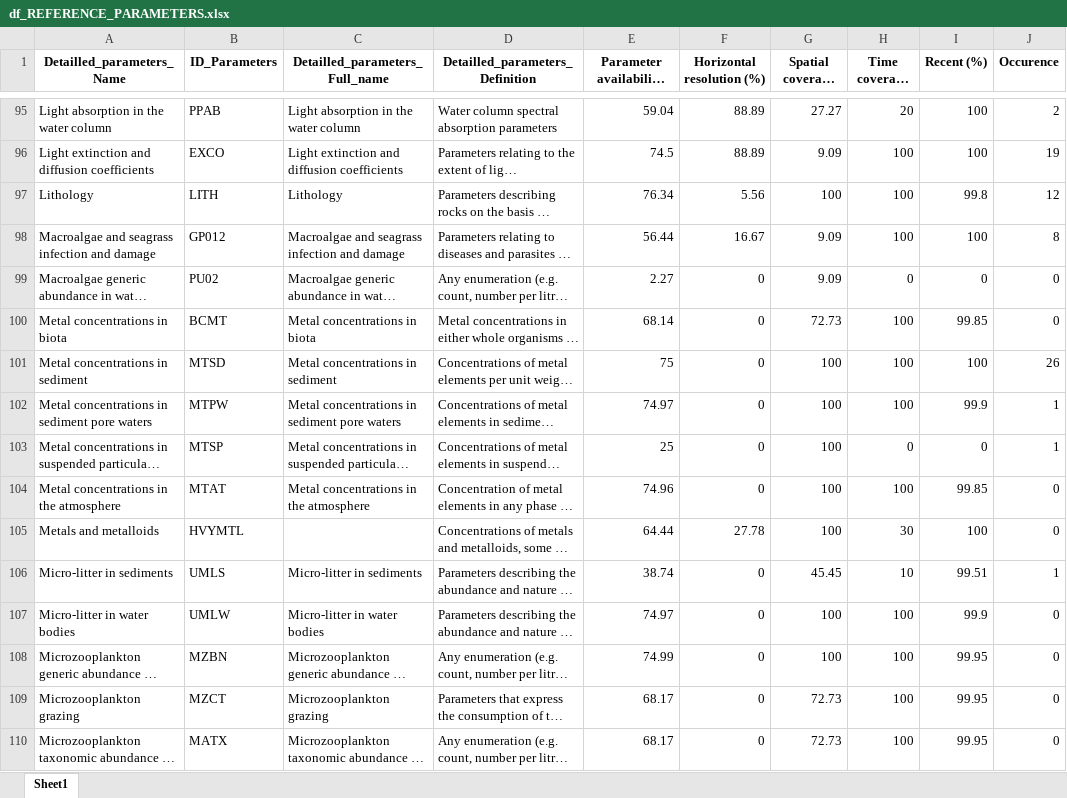
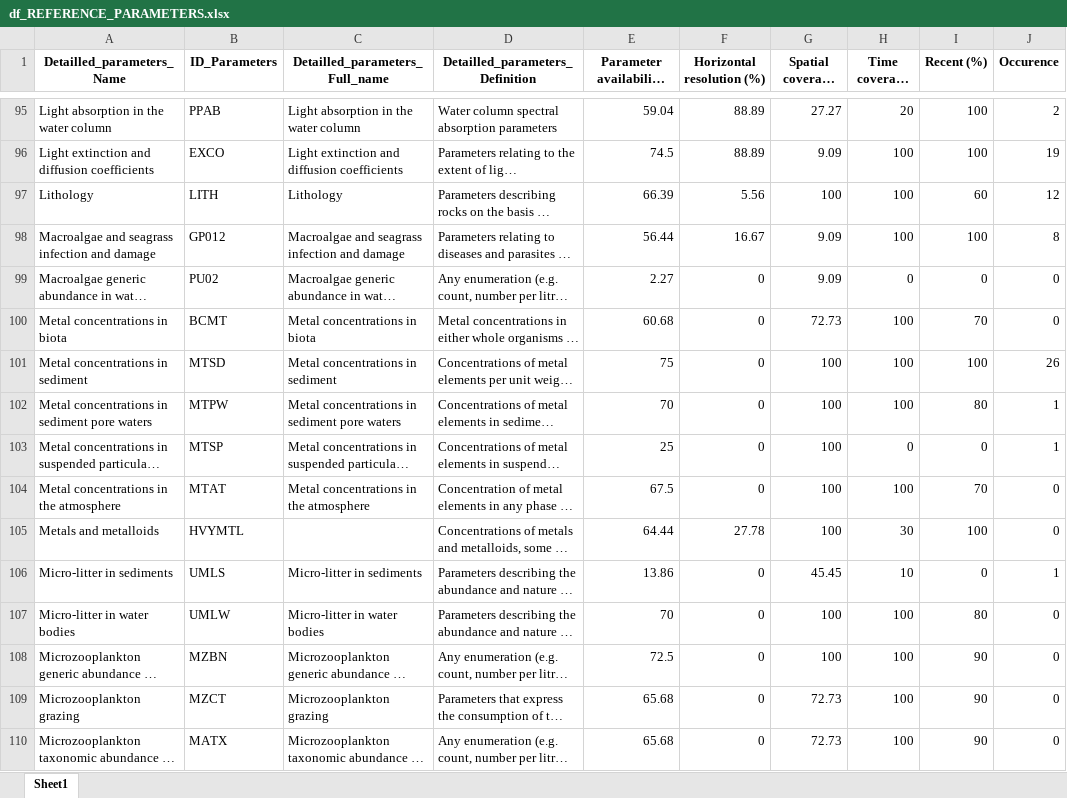
Before and after one commit to Mistra-C2B2/Symphony-Layer-Explorer, an Excel workbook: df_REFERENCE_PARAMETERS.xlsx, sheet Sheet1, drawn as a sheet; only a part is shown, gaps mark what is left out; long unchanged cells end in …; values as stored, in another font and other column widths than the file's, no borders; the diff covers the shown part only; the diff names each change by its address in the sheet, - before the commit and + after, or states it on an @@ line.

```diff
--- a/df_REFERENCE_PARAMETERS.xlsx (sheet Sheet1)
+++ b/df_REFERENCE_PARAMETERS.xlsx (sheet Sheet1)
-E97 (Parameter availability index (%)): 76.34
+E97 (Parameter availability index (%)): 66.39
-I97 (Recent (%)): 99.8
+I97 (Recent (%)): 60
-E100 (Parameter availability index (%)): 68.14
+E100 (Parameter availability index (%)): 60.68
-I100 (Recent (%)): 99.85
+I100 (Recent (%)): 70
-E102 (Parameter availability index (%)): 74.97
+E102 (Parameter availability index (%)): 70
-I102 (Recent (%)): 99.9
+I102 (Recent (%)): 80
-E104 (Parameter availability index (%)): 74.96
+E104 (Parameter availability index (%)): 67.5
-I104 (Recent (%)): 99.85
+I104 (Recent (%)): 70
-E106 (Parameter availability index (%)): 38.74
+E106 (Parameter availability index (%)): 13.86
-I106 (Recent (%)): 99.51
+I106 (Recent (%)): 0
-E107 (Parameter availability index (%)): 74.97
+E107 (Parameter availability index (%)): 70
-I107 (Recent (%)): 99.9
+I107 (Recent (%)): 80
-E108 (Parameter availability index (%)): 74.99
+E108 (Parameter availability index (%)): 72.5
-I108:I110 (Recent (%)): 99.95
+I108:I110 (Recent (%)): 90
-E109:E110 (Parameter availability index (%)): 68.17
+E109:E110 (Parameter availability index (%)): 65.68
```
Also changed, not shown: 206 edited cells elsewhere in this sheet, df_SYMPHONY_LAYERS.xlsx, df_filtred_catalogue.xlsx, 2 other files.
